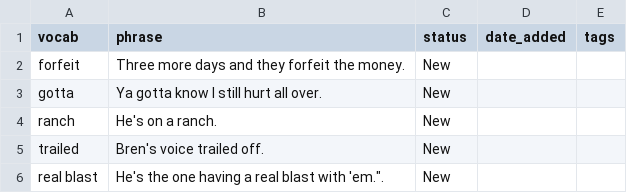
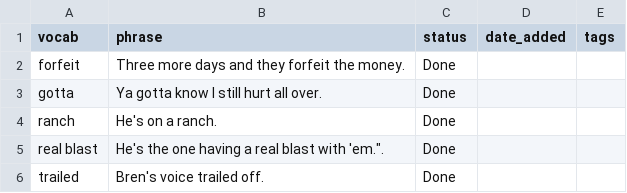
Before and after one commit to sannflux/vocab-app, a CSV file: vocabulary.csv, drawn as a sheet.

Commit message:
Updated vocab

```diff
--- a/vocabulary.csv
+++ b/vocabulary.csv
@@ -1,6 +1,6 @@
 vocab,phrase,status,date_added,tags
-forfeit,Three more days and they forfeit the money.,New,,
-gotta,Ya gotta know I still hurt all over.,New,,
-ranch,He's on a ranch.,New,,
-trailed,Bren's voice trailed off.,New,,
-real blast,"He's the one having a real blast with 'em."".",New,,
+forfeit,Three more days and they forfeit the money.,Done,,
+gotta,Ya gotta know I still hurt all over.,Done,,
+ranch,He's on a ranch.,Done,,
+real blast,"He's the one having a real blast with 'em."".",Done,,
+trailed,Bren's voice trailed off.,Done,,
```
